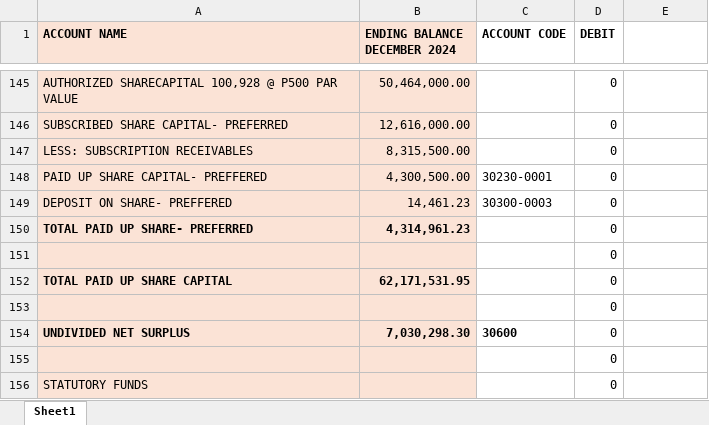
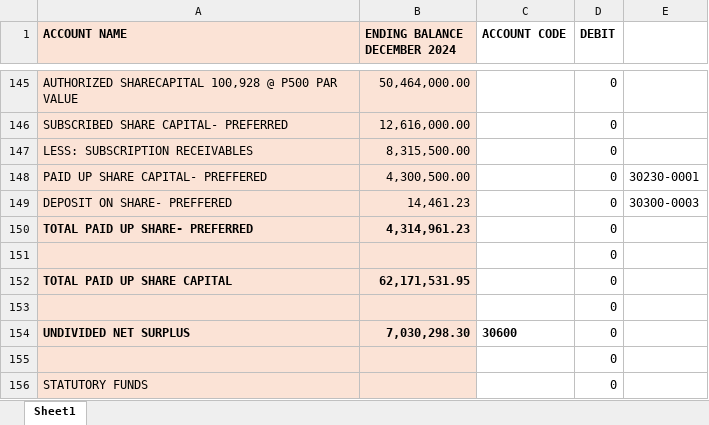
Before and after one commit to oxytoxin/sksumpc, an Excel workbook: storage/csv/deployment/FINANCIAL STATEMENT.xlsx, sheet Sheet1, drawn as a sheet; only a part is shown, gaps mark what is left out; values as stored, in another font and other column widths than the file's, no borders; the diff covers the shown part only; the diff names each change by its address in the sheet, - before the commit and + after, or states it on an @@ line.

```diff
--- a/storage/csv/deployment/FINANCIAL STATEMENT.xlsx (sheet Sheet1)
+++ b/storage/csv/deployment/FINANCIAL STATEMENT.xlsx (sheet Sheet1)
-C148 (ACCOUNT CODE): 30230-0001
+C148 (ACCOUNT CODE): (empty)
-E148: (empty)
+E148: 30230-0001
-C149 (ACCOUNT CODE): 30300-0003
+C149 (ACCOUNT CODE): (empty)
-E149: (empty)
+E149: 30300-0003
```
Also changed, not shown: 32 edited cells elsewhere in this sheet, 58 other files.
